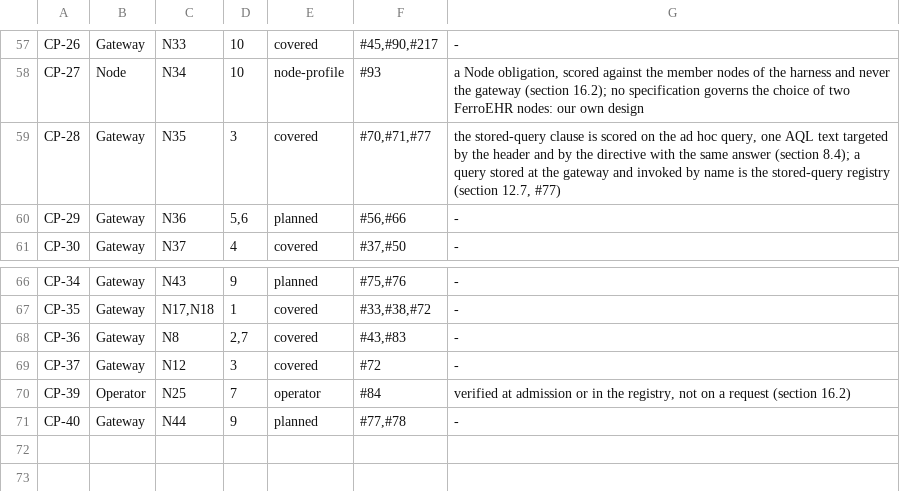
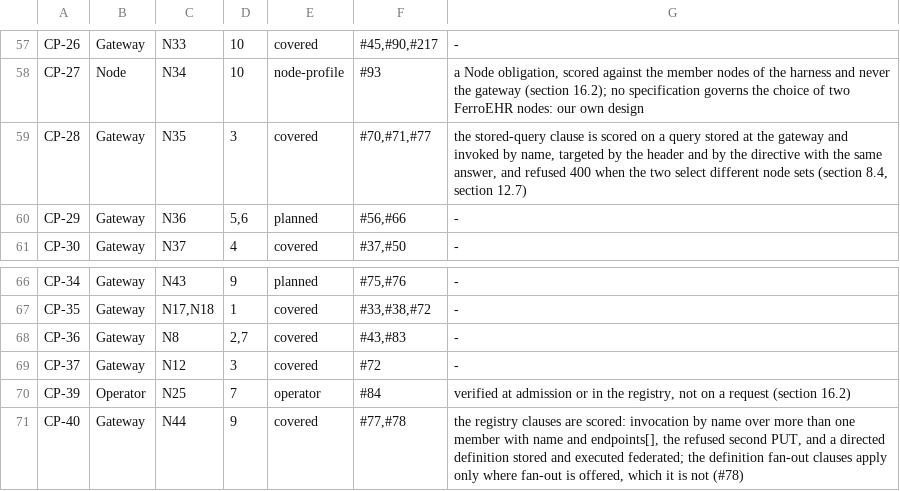
Before and after one commit to FerroHEALTH/FerroFED, a TSV file: conformance/matrix.tsv, drawn as a sheet; only a part is shown, gaps mark what is left out.

Commit message:
feat(definition): the federated stored-query registry, immutable versions invoked by name (#77)
The gateway holds stored queries itself when [stored_queries] path is set
(§12.7, N44): PUT {base}/v1/definition/query/{name}/{version} stores the
AQL on ITS-REST's semver segment in an embedded redb file behind the
DefinitionStore trait, a second PUT of a held name and version is a 409
and the held text stands across a restart, and POST
{base}/v1/query/{name}[/{version}] runs the definition through the
ordinary pipeline with the client's query_parameters bound, the answer
naming the gateway's definition. A definition is analysed as an inline
query would be, and one that names its patient by a literal is refused,
so no identifier is held at rest (N33). OPTIONS {base}/ declares the
registry.

```diff
--- a/conformance/matrix.tsv
+++ b/conformance/matrix.tsv
@@ -58,3 +58,3 @@ CP-26	Gateway	N33	10	covered	#45,#90,#217	-
 CP-27	Node	N34	10	node-profile	#93	a Node obligation, scored against the member nodes of the harness and never the gateway (section 16.2); no specification governs the choice of two FerroEHR nodes: our own design
-CP-28	Gateway	N35	3	covered	#70,#71,#77	the stored-query clause is scored on the ad hoc query, one AQL text targeted by the header and by the directive with the same answer (section 8.4); a query stored at the gateway and invoked by name is the stored-query registry (section 12.7, #77)
+CP-28	Gateway	N35	3	covered	#70,#71,#77	the stored-query clause is scored on a query stored at the gateway and invoked by name, targeted by the header and by the directive with the same answer, and refused 400 when the two select different node sets (section 8.4, section 12.7)
 CP-29	Gateway	N36	5,6	planned	#56,#66	-
@@ -70,2 +70,2 @@ CP-37	Gateway	N12	3	covered	#72	-
 CP-39	Operator	N25	7	operator	#84	verified at admission or in the registry, not on a request (section 16.2)
-CP-40	Gateway	N44	9	planned	#77,#78	-
+CP-40	Gateway	N44	9	covered	#77,#78	the registry clauses are scored: invocation by name over more than one member with name and endpoints[], the refused second PUT, and a directed definition stored and executed federated; the definition fan-out clauses apply only where fan-out is offered, which it is not (#78)
```
Also changed, not shown: 39 other files.
